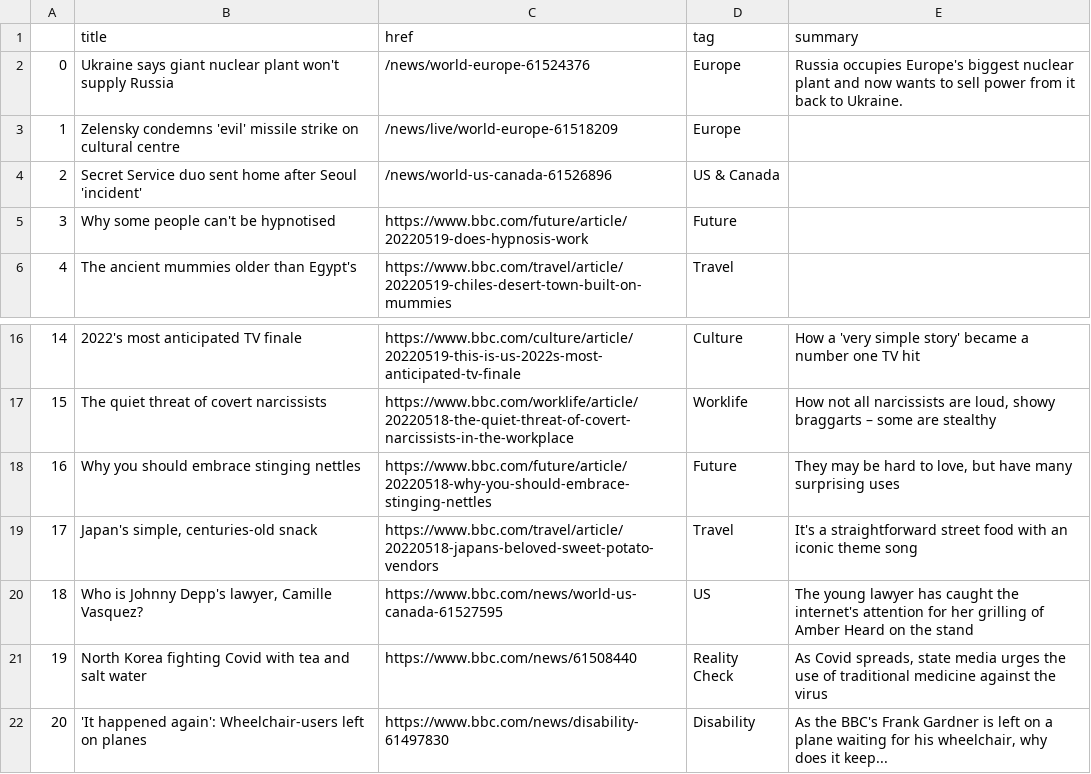
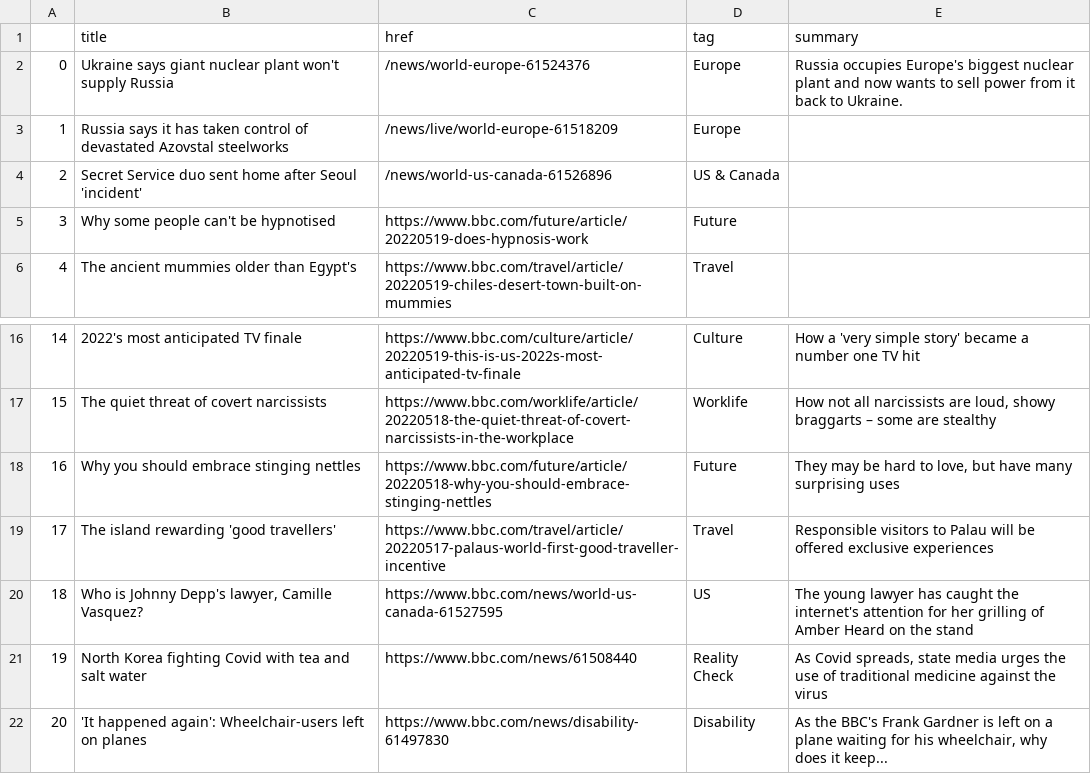
Before and after one commit to EMendy/Scraper_Info, a CSV file: bbc-headlines.csv, drawn as a sheet; only a part is shown, gaps mark what is left out.

```diff
--- a/bbc-headlines.csv
+++ b/bbc-headlines.csv
@@ -2,3 +2,3 @@
 0,Ukraine says giant nuclear plant won't supply Russia,/news/world-europe-61524376,Europe,Russia occupies Europe's biggest nuclear plant and now wants to sell power from it back to Ukraine.
-1,Zelensky condemns 'evil' missile strike on cultural centre,/news/live/world-europe-61518209,Europe,
+1,Russia says it has taken control of devastated Azovstal steelworks,/news/live/world-europe-61518209,Europe,
 2,Secret Service duo sent home after Seoul 'incident',/news/world-us-canada-61526896,US & Canada,
@@ -18,3 +18,3 @@
 16,Why you should embrace stinging nettles,https://www.bbc.com/future/article/20220518-why-you-should-embrace-stinging-nettles,Future,"They may be hard to love, but have many surprising uses"
-17,"Japan's simple, centuries-old snack",https://www.bbc.com/travel/article/20220518-japans-beloved-sweet-potato-vendors,Travel,It's a straightforward street food with an iconic theme song
+17,The island rewarding 'good travellers',https://www.bbc.com/travel/article/20220517-palaus-world-first-good-traveller-incentive,Travel,Responsible visitors to Palau will be offered exclusive experiences
 18,"Who is Johnny Depp's lawyer, Camille Vasquez?",https://www.bbc.com/news/world-us-canada-61527595,US,The young lawyer has caught the internet's attention for her grilling of Amber Heard on the stand
```
